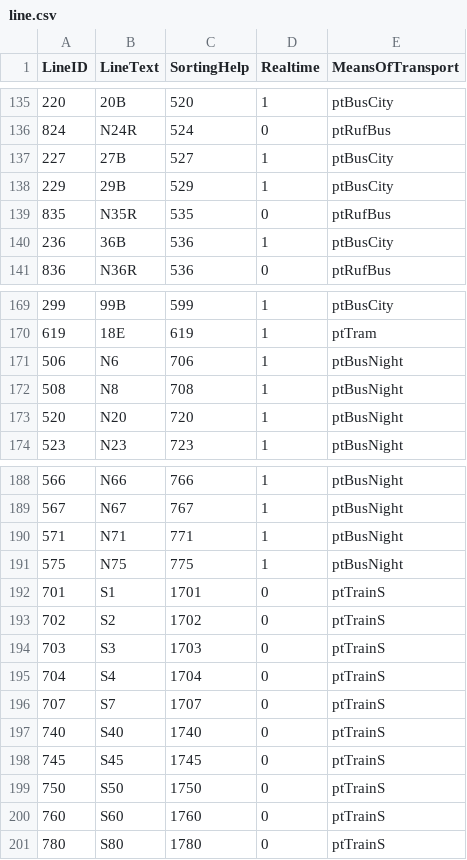
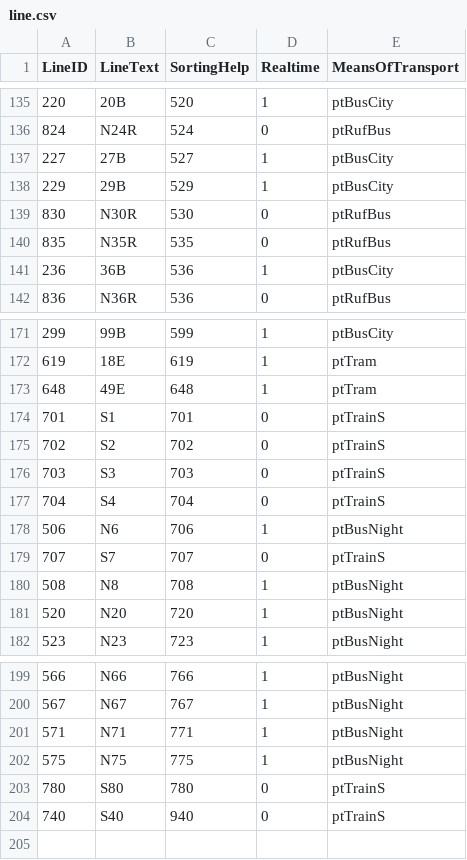
Before and after one commit to FSK16/Paul-Webseite, a CSV file: daten/line.csv, drawn as a sheet; only a part is shown, gaps mark what is left out; the diff covers the shown part only.

```diff
--- a/daten/line.csv
+++ b/daten/line.csv
@@ -138,2 +138,3 @@ LineID;LineText;SortingHelp;Realtime;MeansOfTransport
 229;29B;529;1;ptBusCity
+830;N30R;530;0;ptRufBus
 835;N35R;535;0;ptRufBus
@@ -170,3 +172,9 @@ LineID;LineText;SortingHelp;Realtime;MeansOfTransport
 619;18E;619;1;ptTram
+648;49E;648;1;ptTram
+701;S1;701;0;ptTrainS
+702;S2;702;0;ptTrainS
+703;S3;703;0;ptTrainS
+704;S4;704;0;ptTrainS
 506;N6;706;1;ptBusNight
+707;S7;707;0;ptTrainS
 508;N8;708;1;ptBusNight
@@ -191,11 +202,3 @@ LineID;LineText;SortingHelp;Realtime;MeansOfTransport
 575;N75;775;1;ptBusNight
-701;S1;1701;0;ptTrainS
-702;S2;1702;0;ptTrainS
-703;S3;1703;0;ptTrainS
-704;S4;1704;0;ptTrainS
-707;S7;1707;0;ptTrainS
-740;S40;1740;0;ptTrainS
-745;S45;1745;0;ptTrainS
-750;S50;1750;0;ptTrainS
-760;S60;1760;0;ptTrainS
-780;S80;1780;0;ptTrainS
+780;S80;780;0;ptTrainS
+740;S40;940;0;ptTrainS
```
Also changed, not shown: 4 added rows elsewhere in this file, daten/stops.csv, 7 other files.
